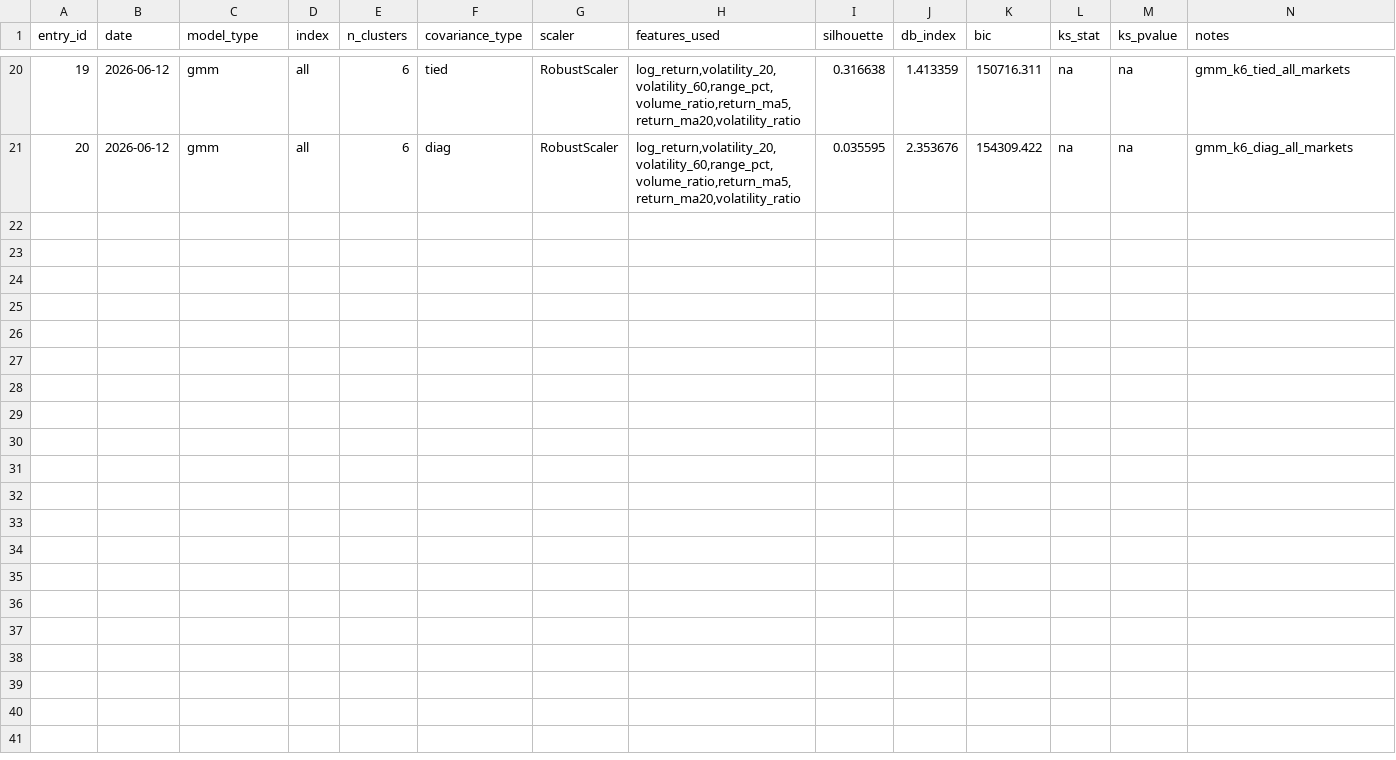
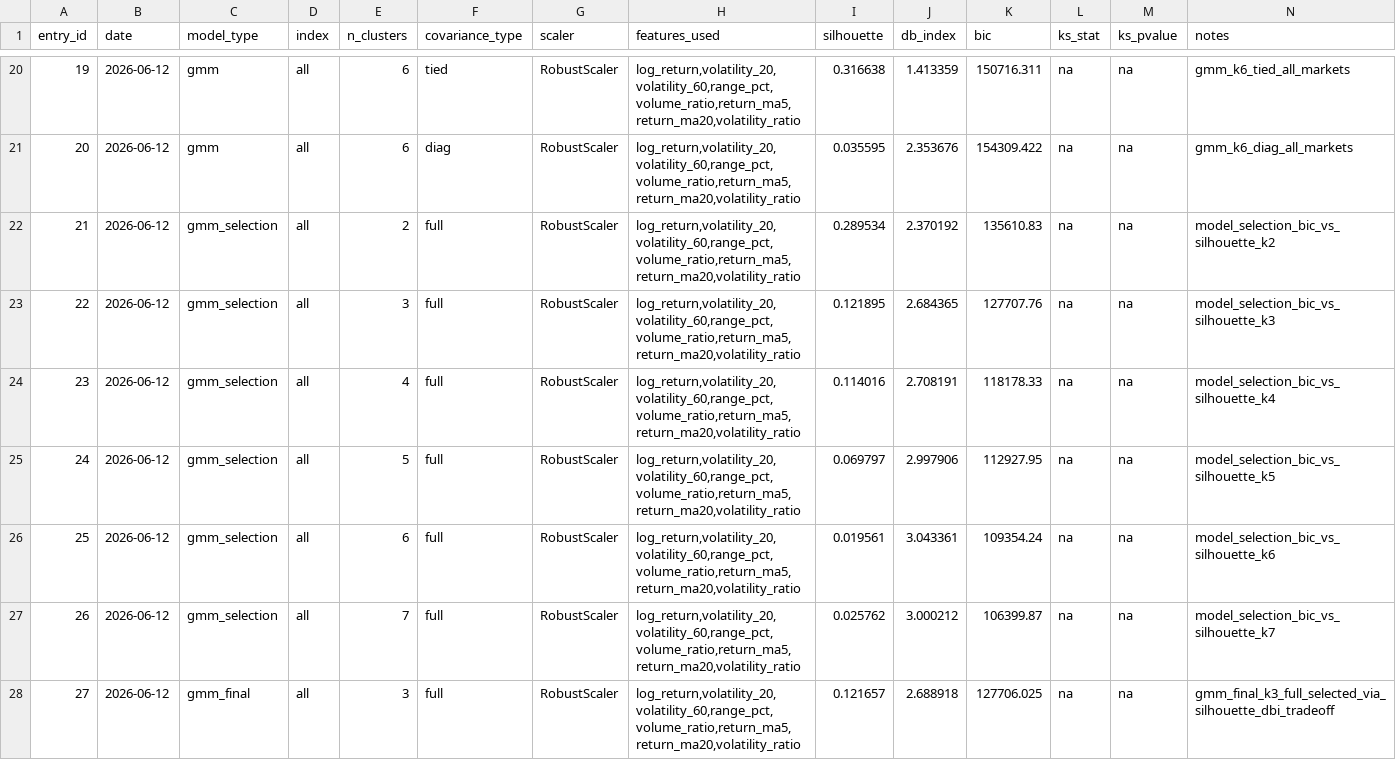
Before and after one commit to umutoztrkk/ECON484-MarketRegime-Detection, a CSV file: ledger.csv, drawn as a sheet; only a part is shown, gaps mark what is left out.

Commit message:
Add GMM model selection, GMM final k=3, updated regime plots

```diff
--- a/ledger.csv
+++ b/ledger.csv
@@ -21 +21,8 @@ entry_id,date,model_type,index,n_clusters,covariance_type,scaler,features_used,s
 20,2026-06-12,gmm,all,6,diag,RobustScaler,"log_return,volatility_20,volatility_60,range_pct,volume_ratio,return_ma5,return_ma20,volatility_ratio",0.035595,2.353676,154309.422,na,na,gmm_k6_diag_all_markets
+21,2026-06-12,gmm_selection,all,2,full,RobustScaler,"log_return,volatility_20,volatility_60,range_pct,volume_ratio,return_ma5,return_ma20,volatility_ratio",0.289534,2.370192,135610.83,na,na,model_selection_bic_vs_silhouette_k2
+22,2026-06-12,gmm_selection,all,3,full,RobustScaler,"log_return,volatility_20,volatility_60,range_pct,volume_ratio,return_ma5,return_ma20,volatility_ratio",0.121895,2.684365,127707.76,na,na,model_selection_bic_vs_silhouette_k3
+23,2026-06-12,gmm_selection,all,4,full,RobustScaler,"log_return,volatility_20,volatility_60,range_pct,volume_ratio,return_ma5,return_ma20,volatility_ratio",0.114016,2.708191,118178.33,na,na,model_selection_bic_vs_silhouette_k4
+24,2026-06-12,gmm_selection,all,5,full,RobustScaler,"log_return,volatility_20,volatility_60,range_pct,volume_ratio,return_ma5,return_ma20,volatility_ratio",0.069797,2.997906,112927.95,na,na,model_selection_bic_vs_silhouette_k5
+25,2026-06-12,gmm_selection,all,6,full,RobustScaler,"log_return,volatility_20,volatility_60,range_pct,volume_ratio,return_ma5,return_ma20,volatility_ratio",0.019561,3.043361,109354.24,na,na,model_selection_bic_vs_silhouette_k6
+26,2026-06-12,gmm_selection,all,7,full,RobustScaler,"log_return,volatility_20,volatility_60,range_pct,volume_ratio,return_ma5,return_ma20,volatility_ratio",0.025762,3.000212,106399.87,na,na,model_selection_bic_vs_silhouette_k7
+27,2026-06-12,gmm_final,all,3,full,RobustScaler,"log_return,volatility_20,volatility_60,range_pct,volume_ratio,return_ma5,return_ma20,volatility_ratio",0.121657,2.688918,127706.025,na,na,gmm_final_k3_full_selected_via_silhouette_dbi_tradeoff
```
Also changed, not shown: 14 other files.
